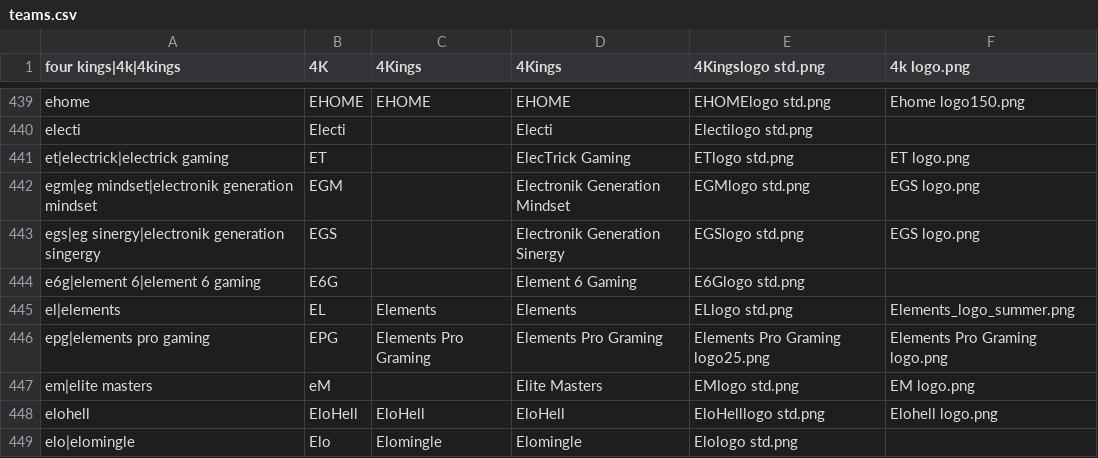
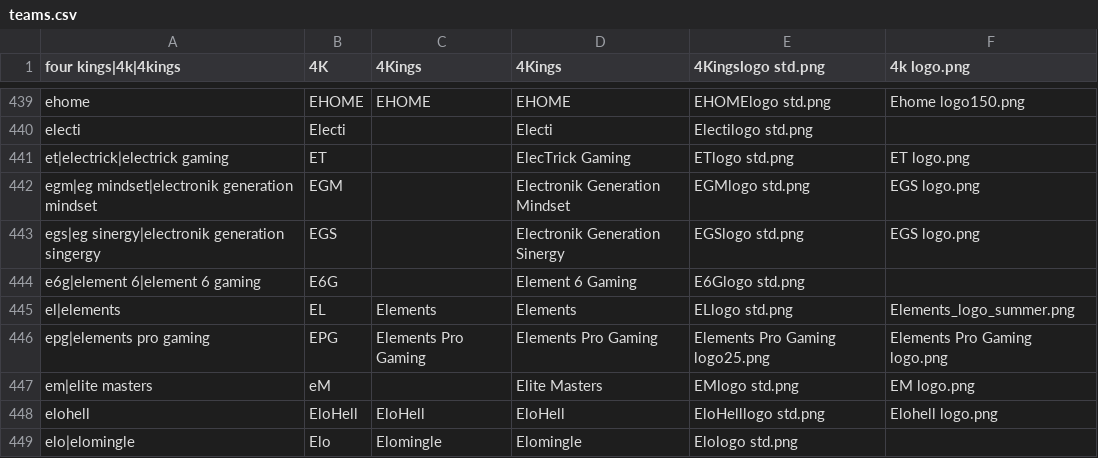
Before and after one commit to dominguesmarco/MediaWiki-TeamParserFunction, a CSV file: teams.csv, drawn as a sheet; only a part is shown, gaps mark what is left out.

Commit message:
Fix typo

```diff
--- a/teams.csv
+++ b/teams.csv
@@ -445,3 +445,3 @@ e6g|element 6|element 6 gaming,E6G,,Element 6 Gaming,E6Glogo std.png,
 el|elements,EL,Elements,Elements,ELlogo std.png,Elements_logo_summer.png
-epg|elements pro gaming,EPG,Elements Pro Graming,Elements Pro Graming,Elements Pro Graming logo25.png,Elements Pro Graming logo.png
+epg|elements pro gaming,EPG,Elements Pro Gaming,Elements Pro Gaming,Elements Pro Gaming logo25.png,Elements Pro Gaming logo.png
 em|elite masters,eM,,Elite Masters,EMlogo std.png,EM logo.png
```
